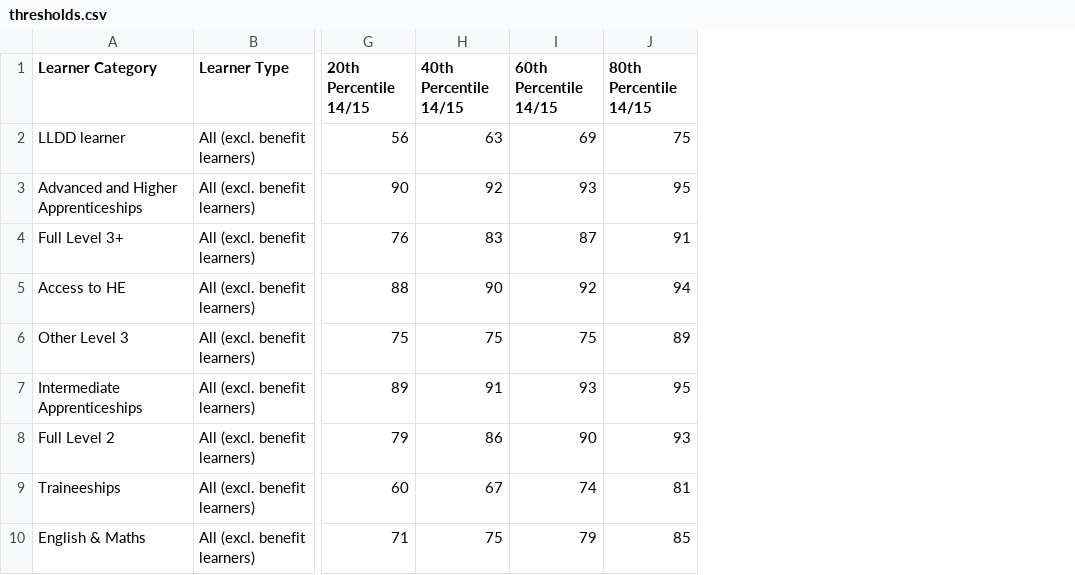
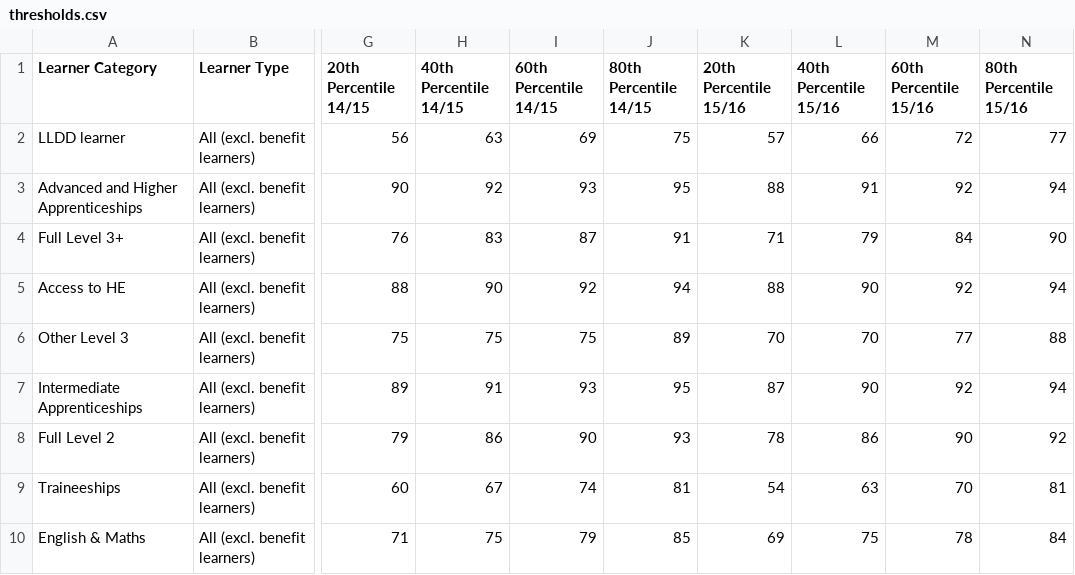
Before and after one commit to dfe-analytical-services/fe-outcome-success, a CSV file: Data/thresholds.csv, drawn as a sheet; only a part is shown, gaps mark what is left out; the diff covers the shown part only; the diff names each change by its address in the sheet, - before the commit and + after, or states it on an @@ line.

Commit message:
Added in the 2015/16 data

```diff
--- a/Data/thresholds.csv
+++ b/Data/thresholds.csv
+column K (20th Percentile 15/16), rows 2-10: 57 | 88 | 71 | 88 | 70 | 87 | 78 | 54 | 69
+column L (40th Percentile 15/16), rows 2-10: 66 | 91 | 79 | 90 | 70 | 90 | 86 | 63 | 75
+column M (60th Percentile 15/16), rows 2-10: 72 | 92 | 84 | 92 | 77 | 92 | 90 | 70 | 78
+column N (80th Percentile 15/16), rows 2-10: 77 | 94 | 90 | 94 | 88 | 94 | 92 | 81 | 84
```
Also changed, not shown: 1 removed row and 8 edited cells elsewhere in this file, Data/learner_cat_levels.csv, 5 other files.
